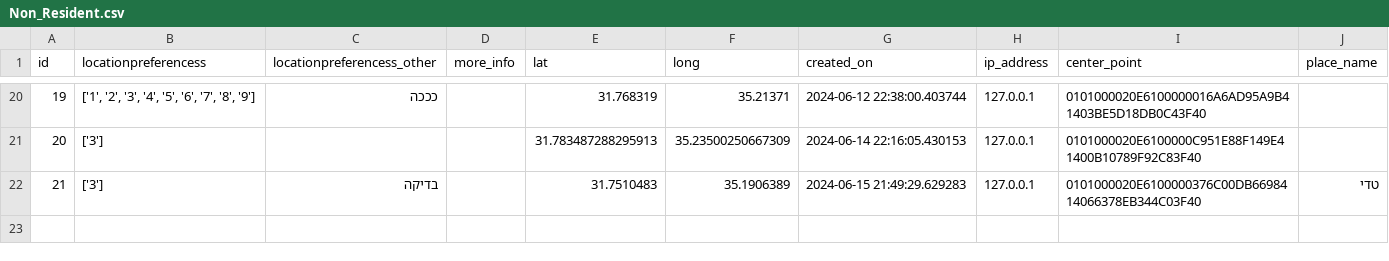
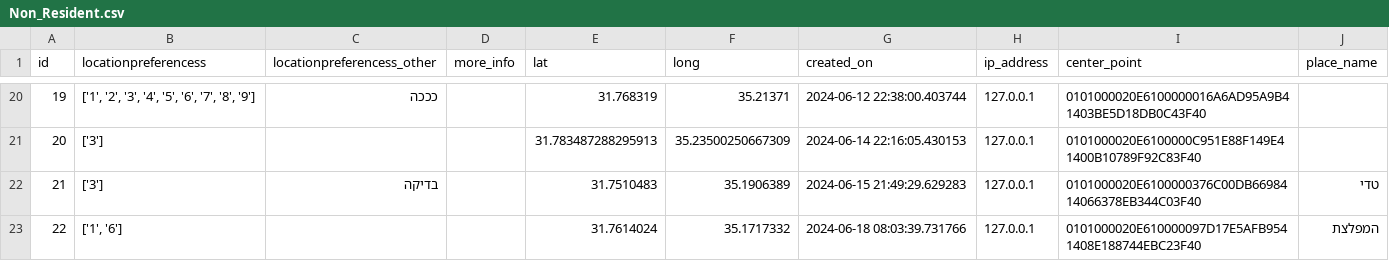
Before and after one commit to eyalc89/JRPreservation, a CSV file: Non_Resident.csv, drawn as a sheet; only a part is shown, gaps mark what is left out.

Commit message:
Add CSV file

```diff
--- a/Non_Resident.csv
+++ b/Non_Resident.csv
@@ -22 +22,2 @@ id,locationpreferencess,locationpreferencess_other,more_info,lat,long,created_on
 21,['3'],בדיקה,,31.7510483,35.1906389,2024-06-15 21:49:29.629283,127.0.0.1,0101000020E6100000376C00DB6698414066378EB344C03F40,טדי
+22,"['1', '6']",,,31.7614024,35.1717332,2024-06-18 08:03:39.731766,127.0.0.1,0101000020E610000097D17E5AFB9541408E188744EBC23F40,המפלצת
```
